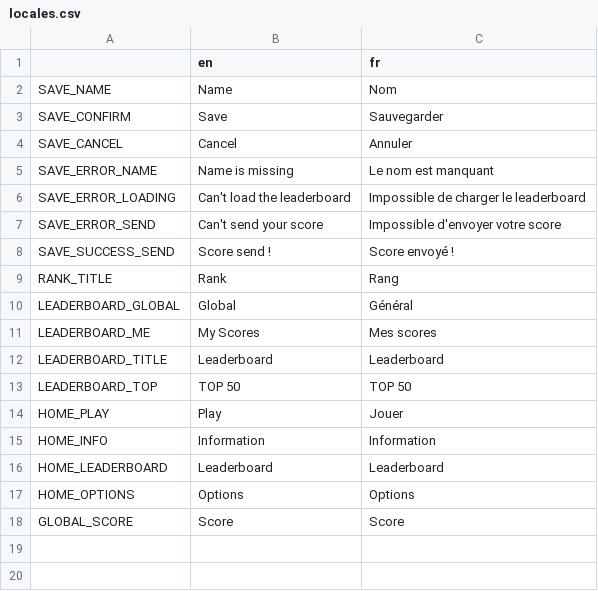
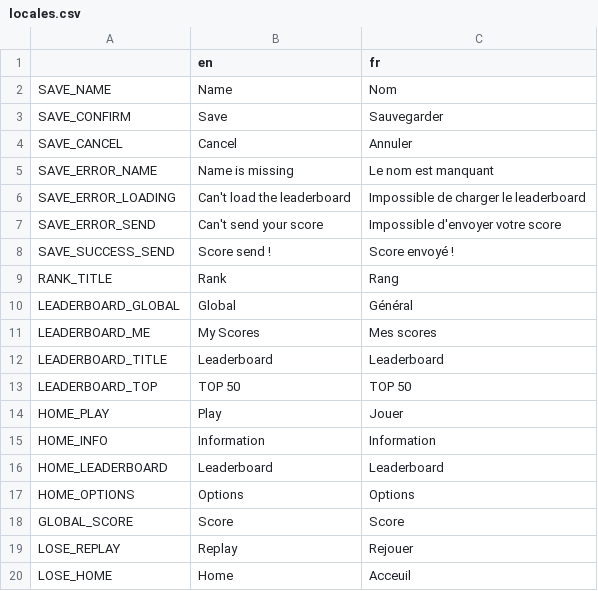
Before and after one commit to Miny320/Falling-Square, a CSV file: locales/locales.csv, drawn as a sheet.

Commit message:
✨ Display stats on lose view
Also improve btn on lose view

```diff
--- a/locales/locales.csv
+++ b/locales/locales.csv
@@ -18 +18,3 @@ HOME_OPTIONS,Options,Options
 GLOBAL_SCORE,Score,Score
+LOSE_REPLAY,Replay,Rejouer
+LOSE_HOME,Home,Acceuil
```
Also changed, not shown: 7 other files.
